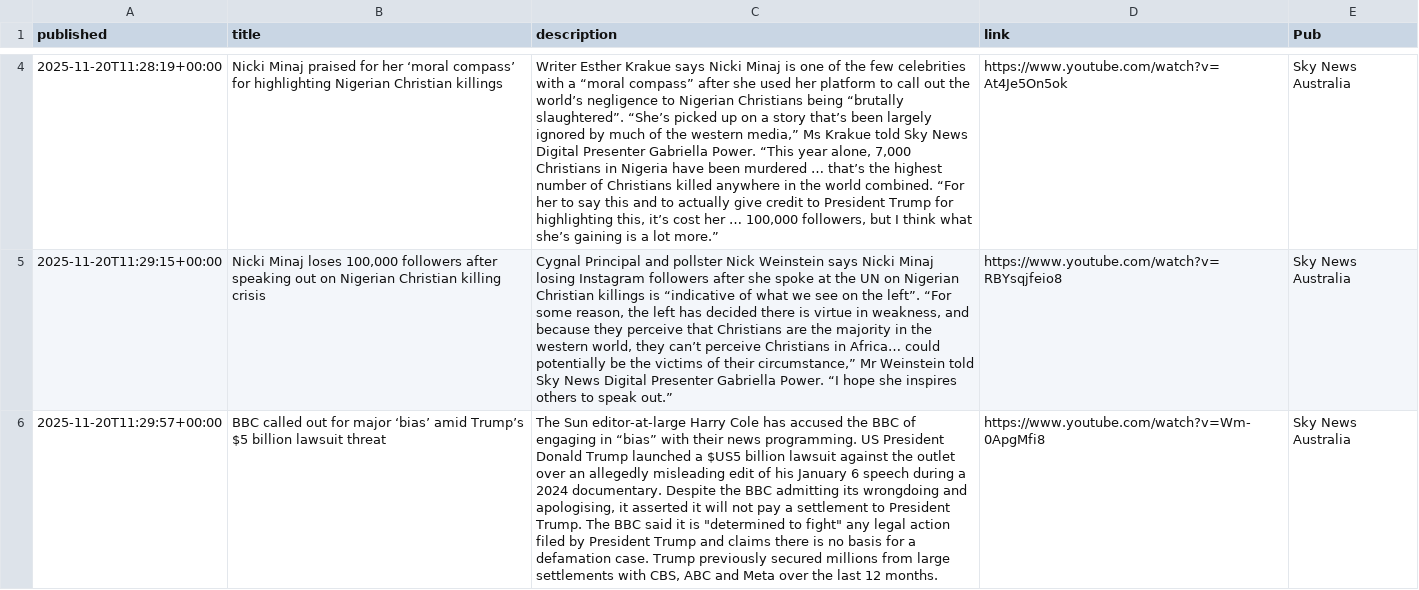
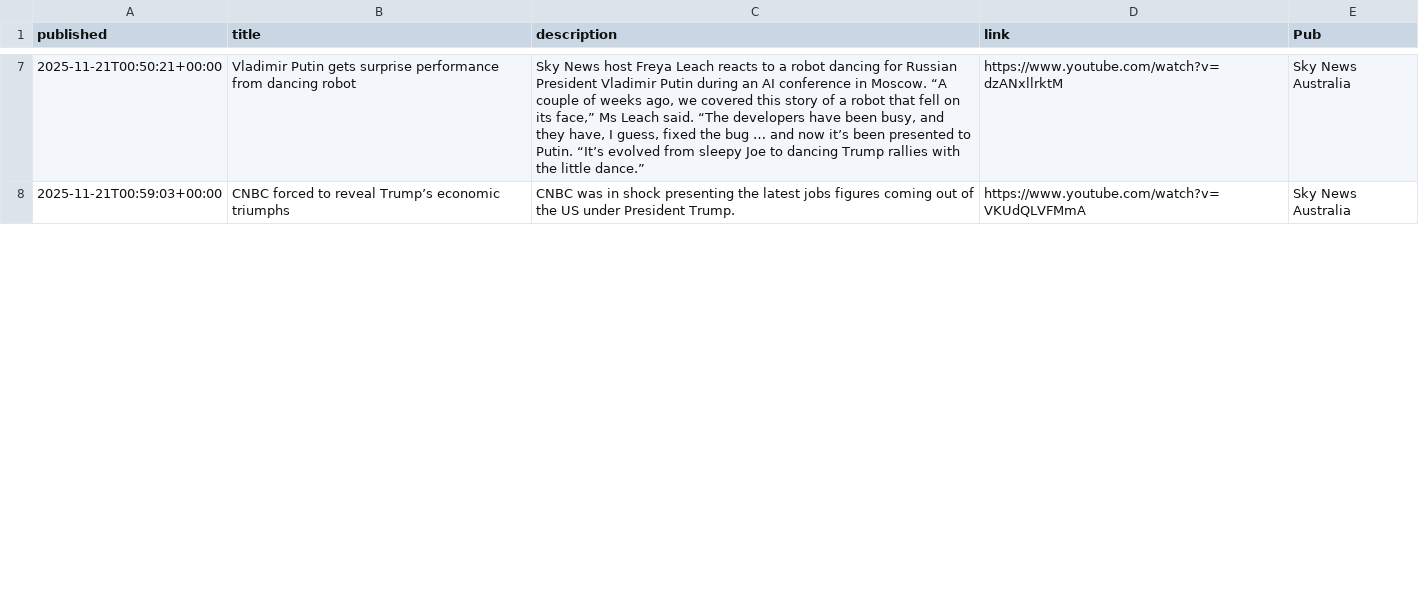
Before and after one commit to joshnicholas/collect-clips, a CSV file: data/Sky News Australia.csv, drawn as a sheet; only a part is shown, gaps mark what is left out; removed rows and columns are numbered as before the commit, all else as after; the diff covers the shown part only; the diff names each change by its address in the sheet, - before the commit and + after, or states it on an @@ line.

```diff
--- a/data/Sky News Australia.csv
+++ b/data/Sky News Australia.csv
-A7 (published): 2025-11-20T11:28:19+00:00
+A7 (published): 2025-11-21T00:50:21+00:00
-B7 (title): Nicki Minaj praised for her ‘moral compass’ for highlighting Nigerian Christian killings
+B7 (title): Vladimir Putin gets surprise performance from dancing robot
-C7 (description): Writer Esther Krakue says Nicki Minaj is one of the few celebrities with a “moral compass” after she used her platform to call out the world’s negligence to Nigerian Christians being “brutally slaughtered”. “She’s picked up on a story that’s been largely ignored by much of the western media,” Ms Krakue told Sky News Digital Presenter Gabriella Power. “This year alone, 7,000 Christians in Nigeria have been murdered … that’s the highest number of Christians killed anywhere in the world combined. “For her to say this and to actually give credit to President Trump for highlighting this, it’s cost her … 100,000 followers, but I think what she’s gaining is a lot more.”
+C7 (description): Sky News host Freya Leach reacts to a robot dancing for Russian President Vladimir Putin during an AI conference in Moscow. “A couple of weeks ago, we covered this story of a robot that fell on its face,” Ms Leach said. “The developers have been busy, and they have, I guess, fixed the bug … and now it’s been presented to Putin. “It’s evolved from sleepy Joe to dancing Trump rallies with the little dance.”
-D7 (link): https://www.youtube.com/watch?v=At4Je5On5ok
+D7 (link): https://www.youtube.com/watch?v=dzANxllrktM
-row 5: 2025-11-20T11:29:15+00:00 | Nicki Minaj loses 100,000 followers after speaking out on Nigerian Christian killing crisis | Cygnal Principal and pollster Nick Weinstein says Nicki Minaj losing Instagram followers after she spoke at the UN on Nigerian Christian killings is “indicative of what we see on the left”. “For some reason, the left has decided there is virtue in weakness, and because they perceive that Christians are the majority in the western world, they can’t perceive Christians in Africa… could potentially be the victims of their circumstance,” Mr Weinstein told Sky News Digital Presenter Gabriella Power. “I hope she inspires others to speak out.” | https://www.youtube.com/watch?v=RBYsqjfeio8 | Sky News Australia
-A8 (published): 2025-11-20T11:29:57+00:00
+A8 (published): 2025-11-21T00:59:03+00:00
-B8 (title): BBC called out for major ‘bias’ amid Trump’s $5 billion lawsuit threat
+B8 (title): CNBC forced to reveal Trump’s economic triumphs
-C8 (description): The Sun editor-at-large Harry Cole has accused the BBC of engaging in “bias” with their news programming. US President Donald Trump launched a $US5 billion lawsuit against the outlet over an allegedly misleading edit of his January 6 speech during a 2024 documentary. Despite the BBC admitting its wrongdoing and apologising, it asserted it will not pay a settlement to President Trump. The BBC said it is "determined to fight" any legal action filed by President Trump and claims there is no basis for a defamation case. Trump previously secured millions from large settlements with CBS, ABC and Meta over the last 12 months.
+C8 (description): CNBC was in shock presenting the latest jobs figures coming out of the US under President Trump.
-D8 (link): https://www.youtube.com/watch?v=Wm-0ApgMfi8
+D8 (link): https://www.youtube.com/watch?v=VKUdQLVFMmA
```
Also changed, not shown: 4 added rows, 3 removed rows and 36 edited cells elsewhere in this file, data/10 News.csv, data/9News.csv, 4 other files.
